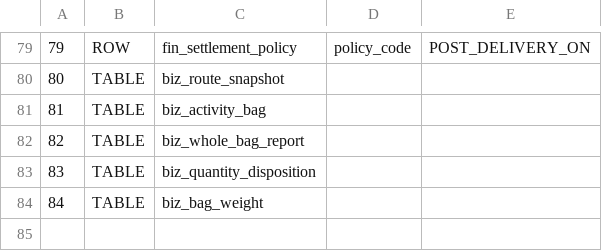
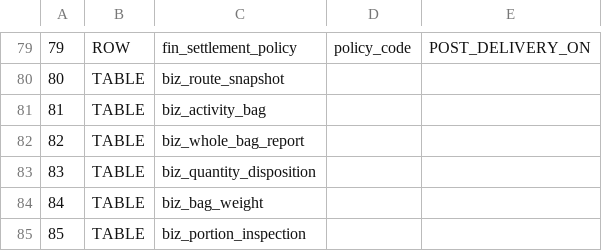
Before and after one commit to sxliuchen-hash/zhubao-ERP, a TSV file: backend/src/main/resources/db/mysql/upgrade-probes.tsv, drawn as a sheet; only a part is shown, gaps mark what is left out; the diff names each change by its address in the sheet, - before the commit and + after, or states it on an @@ line.

```diff
--- a/backend/src/main/resources/db/mysql/upgrade-probes.tsv
+++ b/backend/src/main/resources/db/mysql/upgrade-probes.tsv
+row 85: 85 | TABLE | biz_portion_inspection
```
Also changed, not shown: 11 other files.
